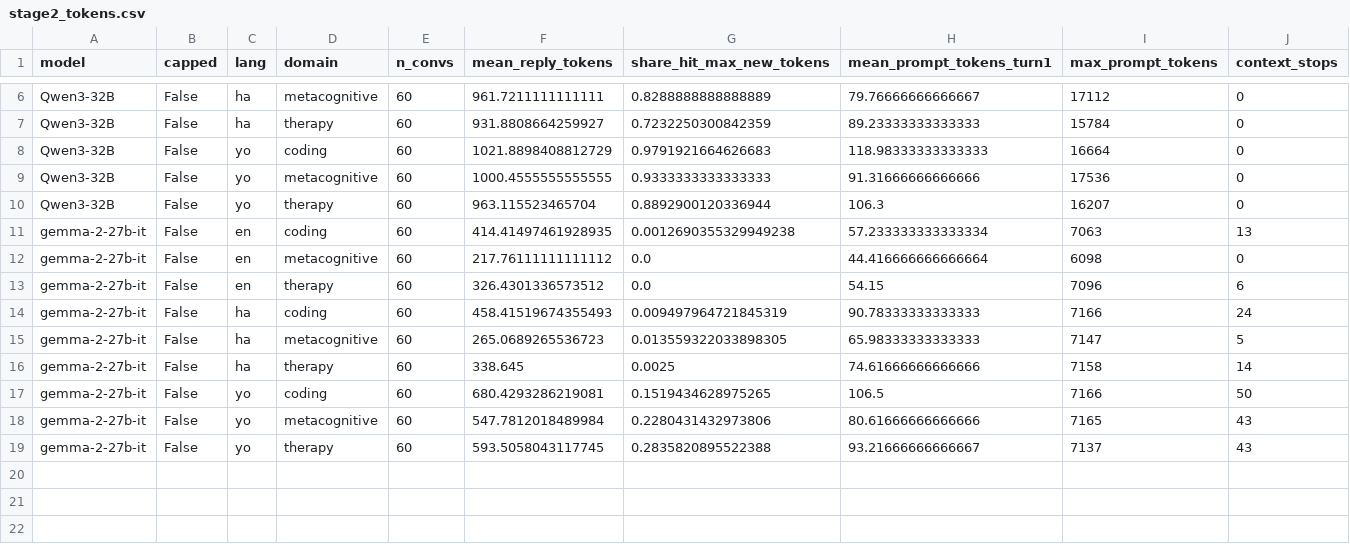
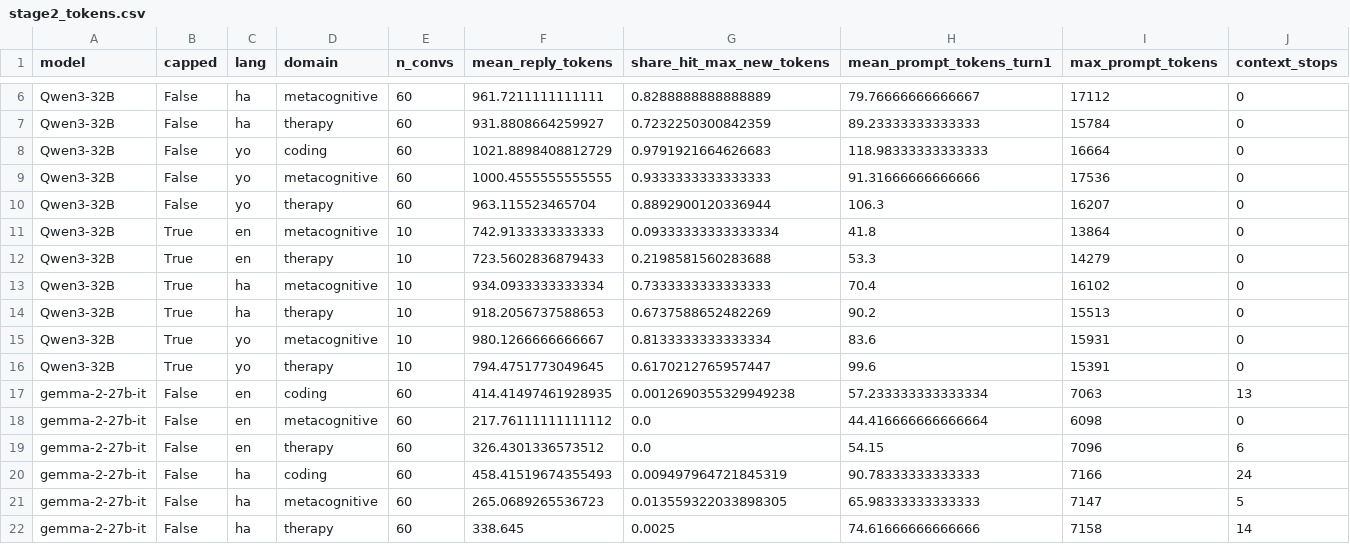
Before and after one commit to farunag/persona-collapse, a CSV file: results/stage2_tokens.csv, drawn as a sheet; only a part is shown, gaps mark what is left out; the shorter side is filled out with more unchanged rows; the diff names each change by its address in the sheet, - before the commit and + after, or states it on an @@ line.

```diff
--- a/results/stage2_tokens.csv
+++ b/results/stage2_tokens.csv
+row 11: Qwen3-32B | True | en | metacognitive | 10 | 742.9133333333333 | 0.09333333333333334 | 41.8 | 13864 | 0
+row 12: Qwen3-32B | True | en | therapy | 10 | 723.5602836879433 | 0.2198581560283688 | 53.3 | 14279 | 0
+row 13: Qwen3-32B | True | ha | metacognitive | 10 | 934.0933333333334 | 0.7333333333333333 | 70.4 | 16102 | 0
+row 14: Qwen3-32B | True | ha | therapy | 10 | 918.2056737588653 | 0.6737588652482269 | 90.2 | 15513 | 0
+row 15: Qwen3-32B | True | yo | metacognitive | 10 | 980.1266666666667 | 0.8133333333333334 | 83.6 | 15931 | 0
+row 16: Qwen3-32B | True | yo | therapy | 10 | 794.4751773049645 | 0.6170212765957447 | 99.6 | 15391 | 0
```
Also changed, not shown: results/stage2_domain_drift.csv, results/stage2_gap_vs_en.csv, 12 other files.
